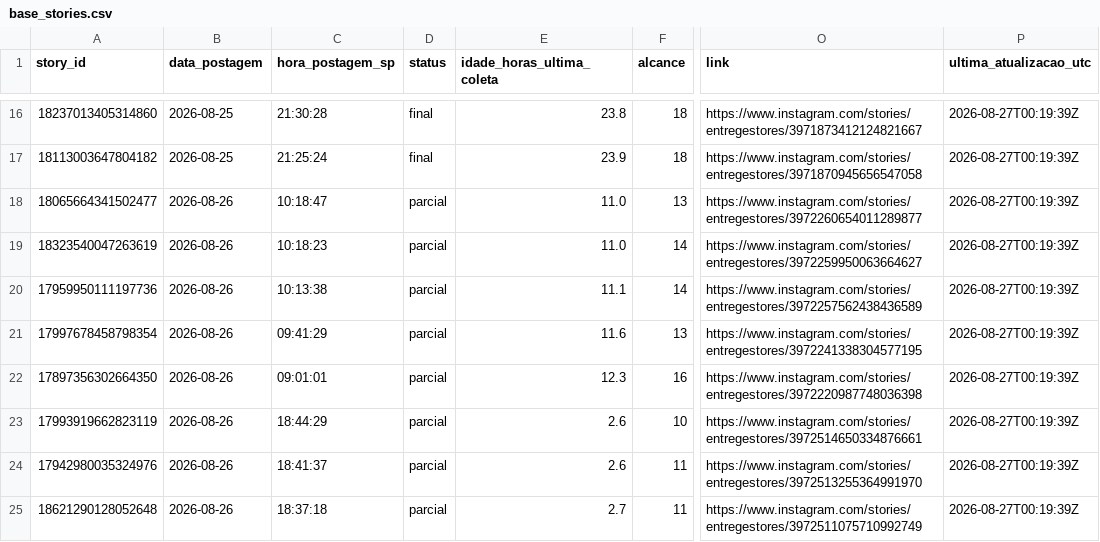
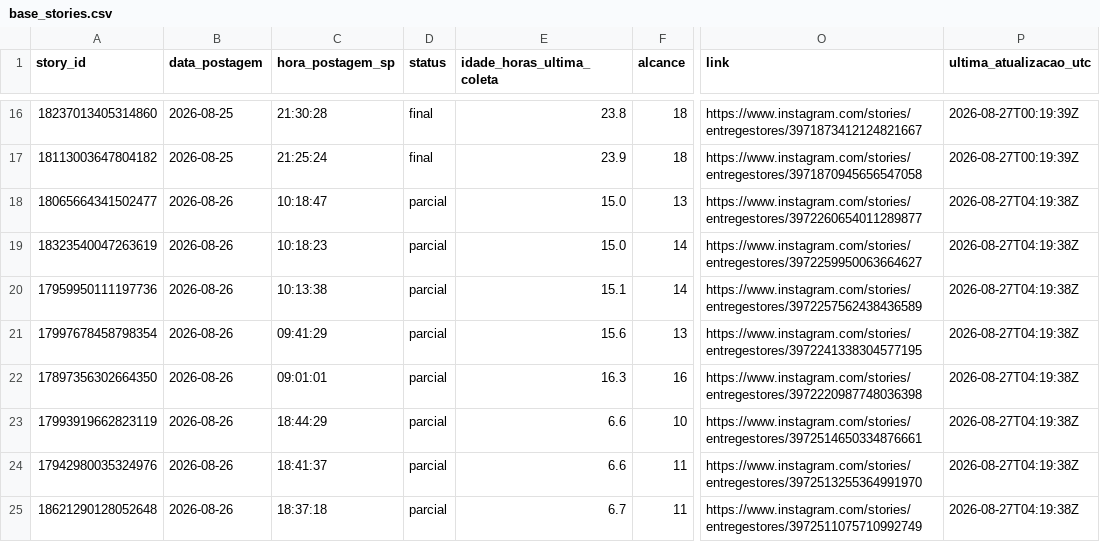
Before and after one commit to lopeslimafelipe-dot/gestao-em-pratica-stories-diario, a CSV file: stories-metricas/base_stories.csv, drawn as a sheet; only a part is shown, gaps mark what is left out; the diff names each change by its address in the sheet, - before the commit and + after, or states it on an @@ line.

```diff
--- a/stories-metricas/base_stories.csv
+++ b/stories-metricas/base_stories.csv
-E18:E19 (idade_horas_ultima_coleta): 11.0
+E18:E19 (idade_horas_ultima_coleta): 15.0
-P18:P25 (ultima_atualizacao_utc): 2026-08-27T00:19:39Z
+P18:P25 (ultima_atualizacao_utc): 2026-08-27T04:19:38Z
-E20 (idade_horas_ultima_coleta): 11.1
+E20 (idade_horas_ultima_coleta): 15.1
-E21 (idade_horas_ultima_coleta): 11.6
+E21 (idade_horas_ultima_coleta): 15.6
-E22 (idade_horas_ultima_coleta): 12.3
+E22 (idade_horas_ultima_coleta): 16.3
-E23:E24 (idade_horas_ultima_coleta): 2.6
+E23:E24 (idade_horas_ultima_coleta): 6.6
-E25 (idade_horas_ultima_coleta): 2.7
+E25 (idade_horas_ultima_coleta): 6.7
```
